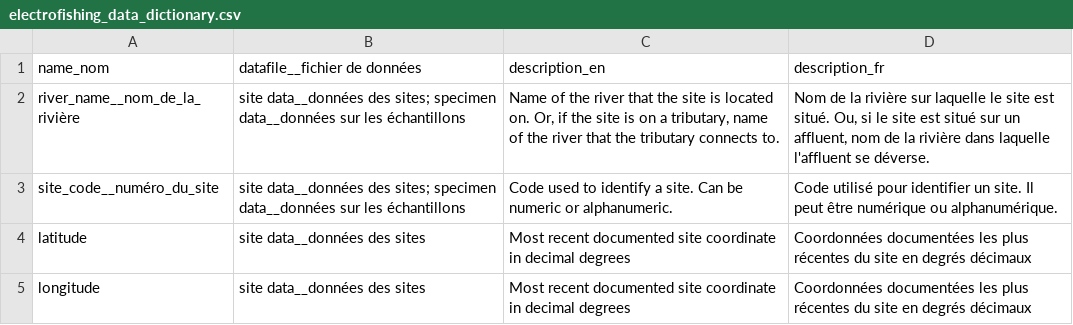
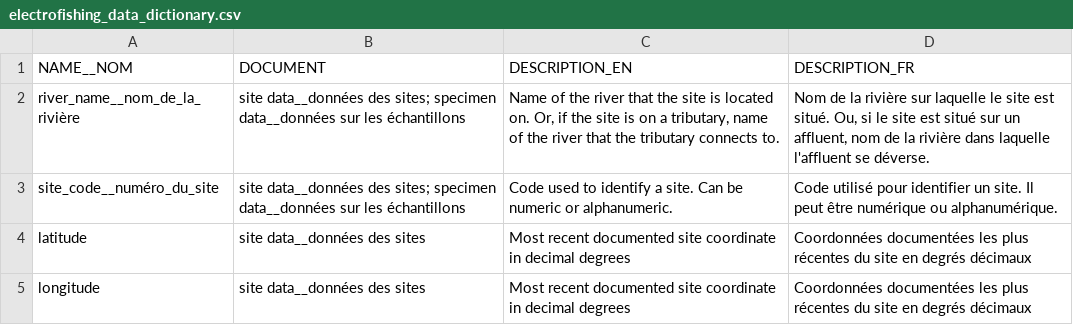
Before and after one commit to dfo-gulf-science/fgp-datasets, a CSV file: 73c3293c (Electrofishing SFA 18A,B)/electrofishing_data_dictionary.csv, drawn as a sheet; only a part is shown.

Commit message:
updating header for EF data dict

```diff
--- a/73c3293c (Electrofishing SFA 18A,B)/electrofishing_data_dictionary.csv
+++ b/73c3293c (Electrofishing SFA 18A,B)/electrofishing_data_dictionary.csv
@@ -1,2 +1,2 @@
-name_nom,datafile__fichier de données,description_en,description_fr
+NAME__NOM,DOCUMENT,DESCRIPTION_EN,DESCRIPTION_FR
 river_name__nom_de_la_rivière,site data__données des sites; specimen data__données sur les échantillons,"Name of the river that the site is located on. Or, if the site is on a tributary,  name of the river that the tributary connects to.","Nom de la rivière sur laquelle le site est situé. Ou, si le site est situé sur un affluent, nom de la rivière dans laquelle l'affluent se déverse."
```
